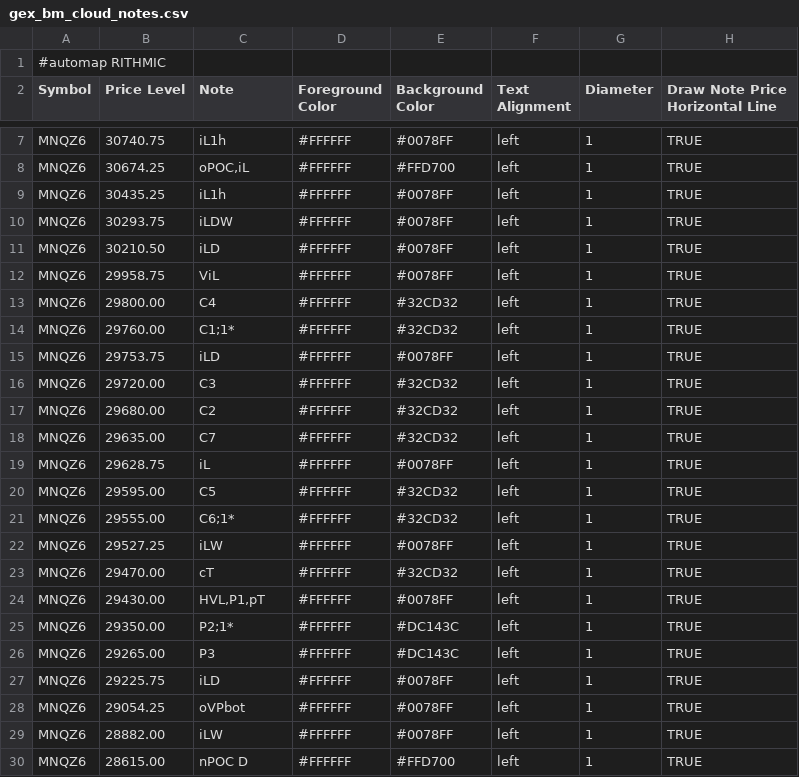
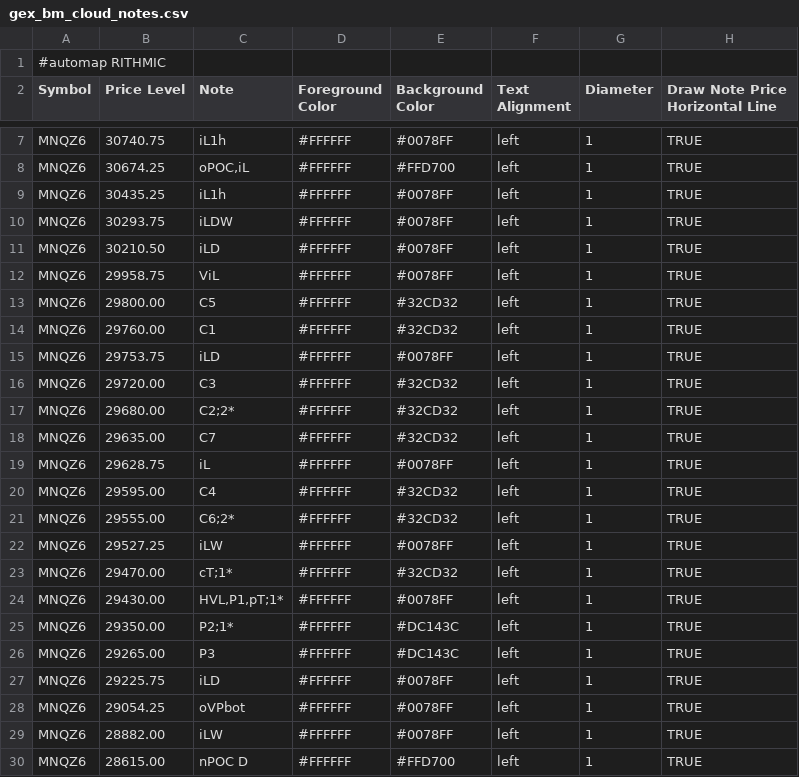
Before and after one commit to bookmapindicators/GEX-Level, a CSV file: gex_bm_cloud_notes.csv, drawn as a sheet; only a part is shown, gaps mark what is left out.

Commit message:
v54 Auto-Pipeline 0950ET 09:50 ET (14:51 Berlin) 2026-10-27: API-Levels + Manual-Levels (28 Level, MNQZ6)

```diff
--- a/gex_bm_cloud_notes.csv
+++ b/gex_bm_cloud_notes.csv
@@ -12,14 +12,14 @@ MNQZ6,30210.50,iLD,#FFFFFF,#0078FF,left,1,TRUE
 MNQZ6,29958.75,ViL,#FFFFFF,#0078FF,left,1,TRUE
-MNQZ6,29800.00,C4,#FFFFFF,#32CD32,left,1,TRUE
-MNQZ6,29760.00,C1;1*,#FFFFFF,#32CD32,left,1,TRUE
+MNQZ6,29800.00,C5,#FFFFFF,#32CD32,left,1,TRUE
+MNQZ6,29760.00,C1,#FFFFFF,#32CD32,left,1,TRUE
 MNQZ6,29753.75,iLD,#FFFFFF,#0078FF,left,1,TRUE
 MNQZ6,29720.00,C3,#FFFFFF,#32CD32,left,1,TRUE
-MNQZ6,29680.00,C2,#FFFFFF,#32CD32,left,1,TRUE
+MNQZ6,29680.00,C2;2*,#FFFFFF,#32CD32,left,1,TRUE
 MNQZ6,29635.00,C7,#FFFFFF,#32CD32,left,1,TRUE
 MNQZ6,29628.75,iL,#FFFFFF,#0078FF,left,1,TRUE
-MNQZ6,29595.00,C5,#FFFFFF,#32CD32,left,1,TRUE
-MNQZ6,29555.00,C6;1*,#FFFFFF,#32CD32,left,1,TRUE
+MNQZ6,29595.00,C4,#FFFFFF,#32CD32,left,1,TRUE
+MNQZ6,29555.00,C6;2*,#FFFFFF,#32CD32,left,1,TRUE
 MNQZ6,29527.25,iLW,#FFFFFF,#0078FF,left,1,TRUE
-MNQZ6,29470.00,cT,#FFFFFF,#32CD32,left,1,TRUE
-MNQZ6,29430.00,"HVL,P1,pT",#FFFFFF,#0078FF,left,1,TRUE
+MNQZ6,29470.00,cT;1*,#FFFFFF,#32CD32,left,1,TRUE
+MNQZ6,29430.00,"HVL,P1,pT;1*",#FFFFFF,#0078FF,left,1,TRUE
 MNQZ6,29350.00,P2;1*,#FFFFFF,#DC143C,left,1,TRUE
```
